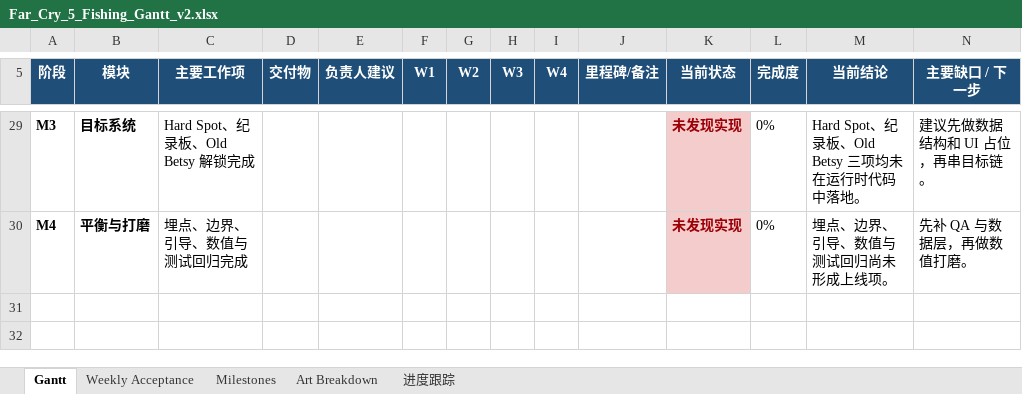
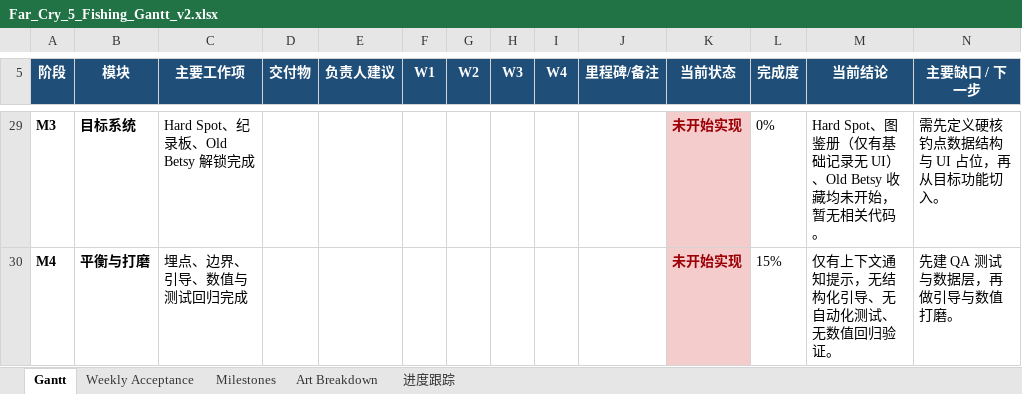
Before and after one commit to SoloGameCreater/XProject, an Excel workbook: XProject/Docs/Far_Cry_5_Fishing_Gantt_v2.xlsx, sheet Gantt, drawn as a sheet; only a part is shown, gaps mark what is left out; values as stored, in another font and other column widths than the file's, no borders; the diff covers the shown part only; the diff names each change by its address in the sheet, - before the commit and + after, or states it on an @@ line.

```diff
--- a/XProject/Docs/Far_Cry_5_Fishing_Gantt_v2.xlsx (sheet Gantt)
+++ b/XProject/Docs/Far_Cry_5_Fishing_Gantt_v2.xlsx (sheet Gantt)
-K29:K30 (当前状态): 未发现实现
+K29:K30 (当前状态): 未开始实现
-M29 (当前结论): Hard Spot、纪录板、Old Betsy 三项均未在运行时代码中落地。
+M29 (当前结论): Hard Spot、图鉴册（仅有基础记录无 UI）、Old Betsy 收藏均未开始，暂无相关代码。
-N29 (主要缺口 / 下一步): 建议先做数据结构和 UI 占位，再串目标链。
+N29 (主要缺口 / 下一步): 需先定义硬核钓点数据结构与 UI 占位，再从目标功能切入。
-L30 (完成度): 0%
+L30 (完成度): 15%
-M30 (当前结论): 埋点、边界、引导、数值与测试回归尚未形成上线项。
+M30 (当前结论): 仅有上下文通知提示，无结构化引导、无自动化测试、无数值回归验证。
-N30 (主要缺口 / 下一步): 先补 QA 与数据层，再做数值打磨。
+N30 (主要缺口 / 下一步): 先建 QA 测试与数据层，再做引导与数值打磨。
```
Also changed, not shown: 67 edited cells elsewhere in this sheet, sheet 进度跟踪.
